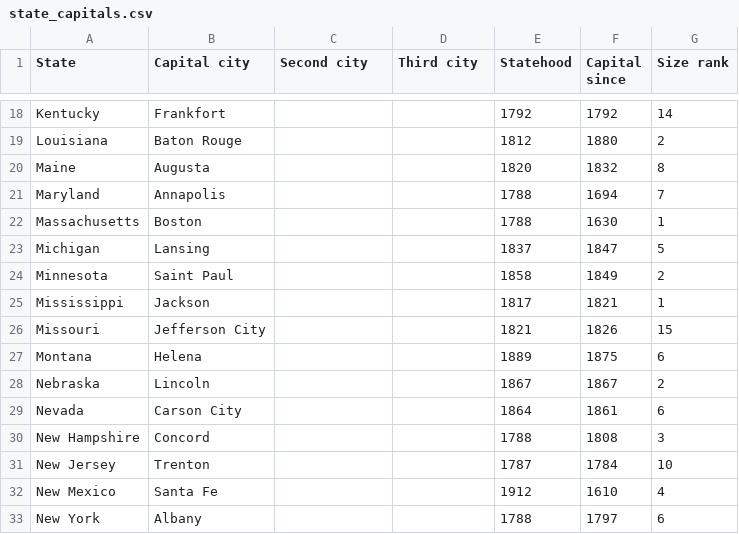
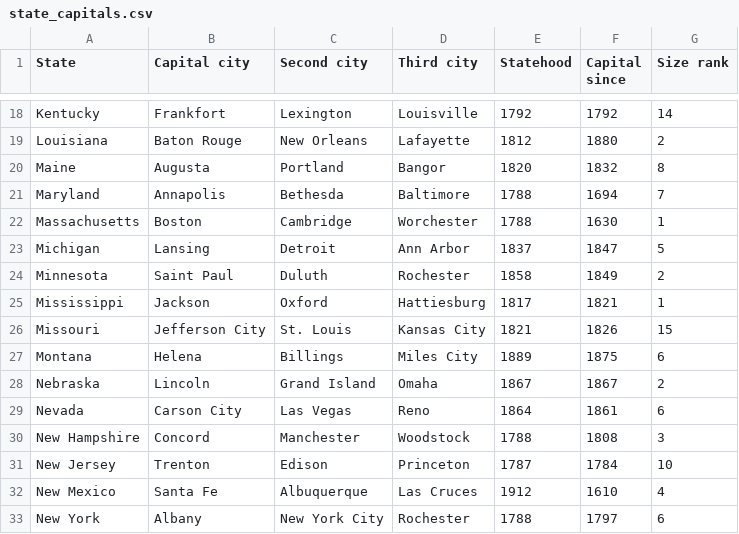
Before and after one commit to dsluo-archive/statecapitals, a CSV file: state_capitals.csv, drawn as a sheet; only a part is shown, gaps mark what is left out; the diff covers the shown part only; the diff names each change by its address in the sheet, - before the commit and + after, or states it on an @@ line.

```diff
--- a/state_capitals.csv
+++ b/state_capitals.csv
-C18 (Second city): (empty)
+C18 (Second city): Lexington
-D18 (Third city): (empty)
+D18 (Third city): Louisville
-C19 (Second city): (empty)
+C19 (Second city): New Orleans
-D19 (Third city): (empty)
+D19 (Third city): Lafayette
-C20 (Second city): (empty)
+C20 (Second city): Portland
-D20 (Third city): (empty)
+D20 (Third city): Bangor
-C21 (Second city): (empty)
+C21 (Second city): Bethesda
-D21 (Third city): (empty)
+D21 (Third city): Baltimore
-C22 (Second city): (empty)
+C22 (Second city): Cambridge
-D22 (Third city): (empty)
+D22 (Third city): Worchester
-C23 (Second city): (empty)
+C23 (Second city): Detroit
-D23 (Third city): (empty)
+D23 (Third city): Ann Arbor
-C24 (Second city): (empty)
+C24 (Second city): Duluth
-D24 (Third city): (empty)
+D24 (Third city): Rochester
-C25 (Second city): (empty)
+C25 (Second city): Oxford
-D25 (Third city): (empty)
+D25 (Third city): Hattiesburg
-C26 (Second city): (empty)
+C26 (Second city): St. Louis
-D26 (Third city): (empty)
+D26 (Third city): Kansas City
-C27 (Second city): (empty)
+C27 (Second city): Billings
-D27 (Third city): (empty)
+D27 (Third city): Miles City
-C28 (Second city): (empty)
+C28 (Second city): Grand Island
-D28 (Third city): (empty)
+D28 (Third city): Omaha
-C29 (Second city): (empty)
+C29 (Second city): Las Vegas
-D29 (Third city): (empty)
+D29 (Third city): Reno
-C30 (Second city): (empty)
+C30 (Second city): Manchester
-D30 (Third city): (empty)
+D30 (Third city): Woodstock
-C31 (Second city): (empty)
+C31 (Second city): Edison
-D31 (Third city): (empty)
+D31 (Third city): Princeton
-C32 (Second city): (empty)
+C32 (Second city): Albuquerque
-D32 (Third city): (empty)
+D32 (Third city): Las Cruces
-C33 (Second city): (empty)
+C33 (Second city): New York City
-D33 (Third city): (empty)
+D33 (Third city): Rochester
```
Also changed, not shown: 68 edited cells elsewhere in this file.
